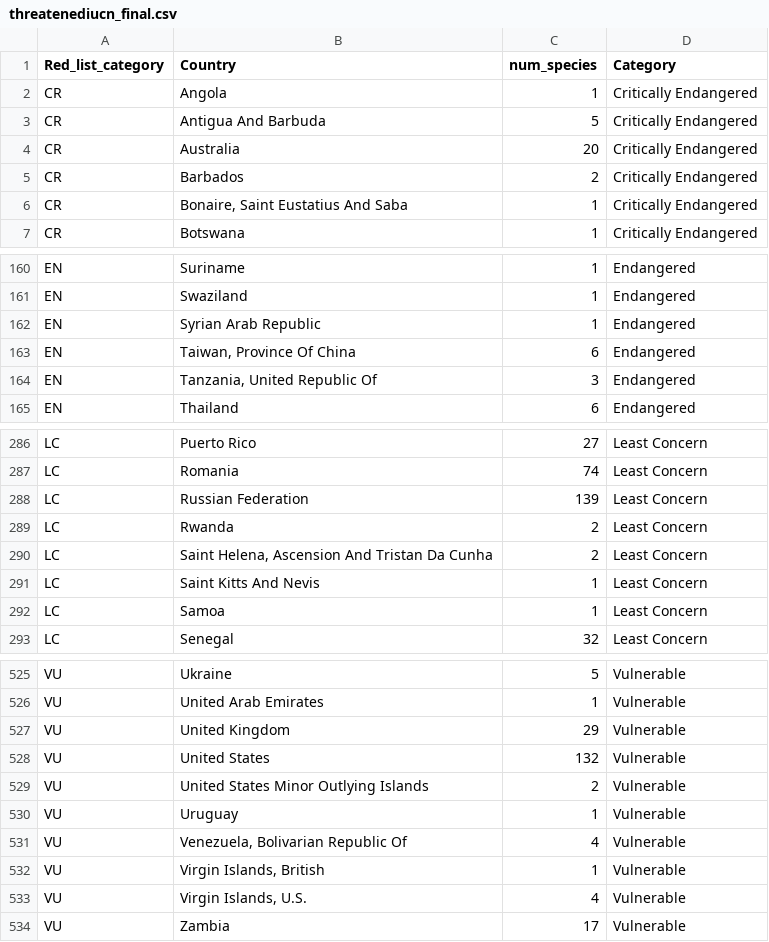
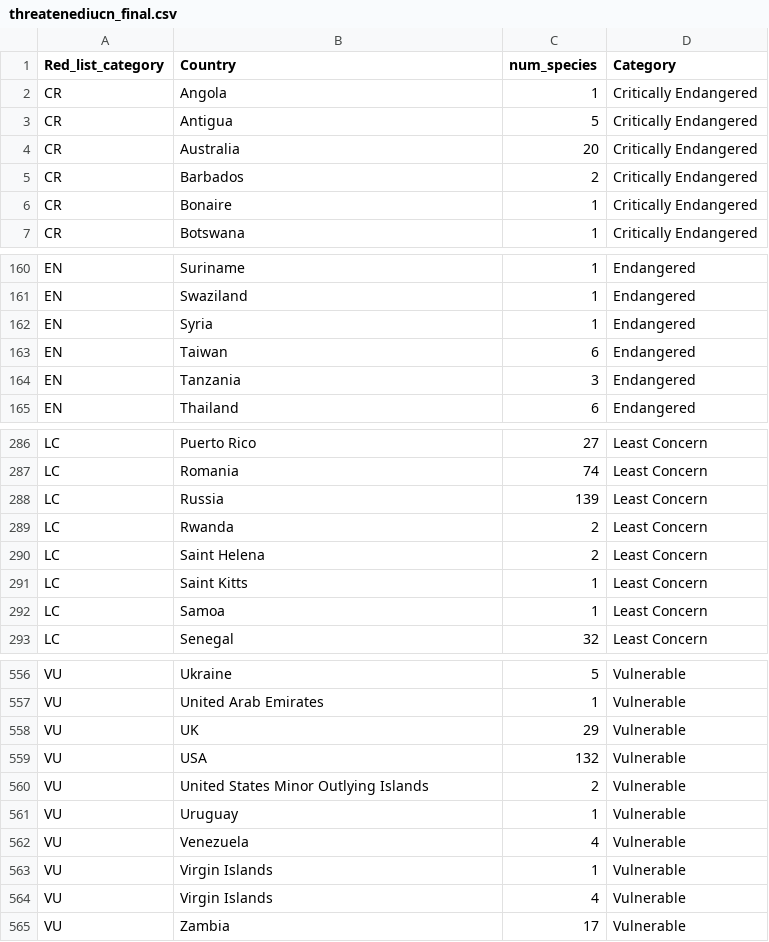
Before and after one commit to stat231-s21/Blog-Team-Save-the-Planet, a CSV file: threatenediucn_final.csv, drawn as a sheet; only a part is shown, gaps mark what is left out; the diff covers the shown part only.

```diff
--- a/threatenediucn_final.csv
+++ b/threatenediucn_final.csv
@@ -2,6 +2,6 @@ Red_list_category,Country,num_species,Category
 CR,Angola,1,Critically Endangered
-CR,Antigua And Barbuda,5,Critically Endangered
+CR,Antigua,5,Critically Endangered
 CR,Australia,20,Critically Endangered
 CR,Barbados,2,Critically Endangered
-CR,"Bonaire, Saint Eustatius And Saba",1,Critically Endangered
+CR,Bonaire,1,Critically Endangered
 CR,Botswana,1,Critically Endangered
@@ -161,5 +161,5 @@ EN,Suriname,1,Endangered
 EN,Swaziland,1,Endangered
-EN,Syrian Arab Republic,1,Endangered
-EN,"Taiwan, Province Of China",6,Endangered
-EN,"Tanzania, United Republic Of",3,Endangered
+EN,Syria,1,Endangered
+EN,Taiwan,6,Endangered
+EN,Tanzania,3,Endangered
 EN,Thailand,6,Endangered
@@ -287,6 +287,6 @@ LC,Puerto Rico,27,Least Concern
 LC,Romania,74,Least Concern
-LC,Russian Federation,139,Least Concern
+LC,Russia,139,Least Concern
 LC,Rwanda,2,Least Concern
-LC,"Saint Helena, Ascension And Tristan Da Cunha",2,Least Concern
-LC,Saint Kitts And Nevis,1,Least Concern
+LC,Saint Helena,2,Least Concern
+LC,Saint Kitts,1,Least Concern
 LC,Samoa,1,Least Concern
@@ -526,9 +557,9 @@ VU,Ukraine,5,Vulnerable
 VU,United Arab Emirates,1,Vulnerable
-VU,United Kingdom,29,Vulnerable
-VU,United States,132,Vulnerable
+VU,UK,29,Vulnerable
+VU,USA,132,Vulnerable
 VU,United States Minor Outlying Islands,2,Vulnerable
 VU,Uruguay,1,Vulnerable
-VU,"Venezuela, Bolivarian Republic Of",4,Vulnerable
-VU,"Virgin Islands, British",1,Vulnerable
-VU,"Virgin Islands, U.S.",4,Vulnerable
+VU,Venezuela,4,Vulnerable
+VU,Virgin Islands,1,Vulnerable
+VU,Virgin Islands,4,Vulnerable
 VU,Zambia,17,Vulnerable
```
Also changed, not shown: 31 added rows and 61 edited cells elsewhere in this file.
